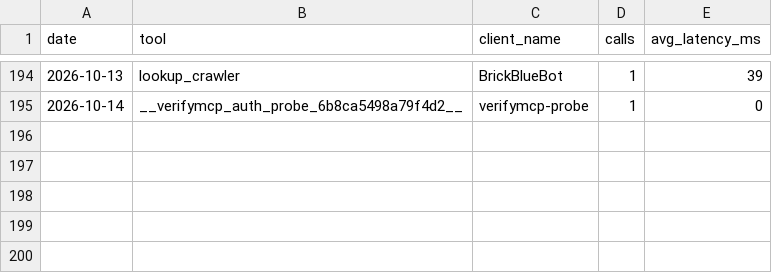
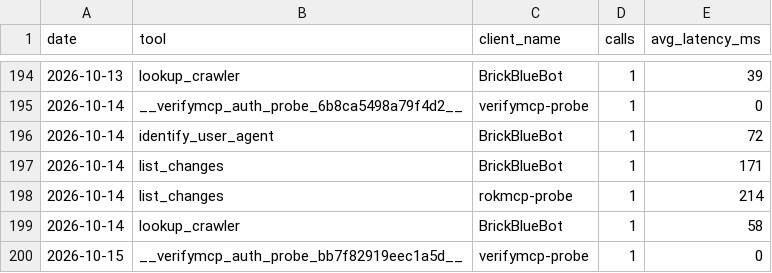
Before and after one commit to crank-box/rattlesnakesbymail-data, a CSV file: latest/mcp_calls_daily.csv, drawn as a sheet; only a part is shown, gaps mark what is left out; the diff names each change by its address in the sheet, - before the commit and + after, or states it on an @@ line.

```diff
--- a/latest/mcp_calls_daily.csv
+++ b/latest/mcp_calls_daily.csv
+row 196: 2026-10-14 | identify_user_agent | BrickBlueBot | 1 | 72
+row 197: 2026-10-14 | list_changes | BrickBlueBot | 1 | 171
+row 198: 2026-10-14 | list_changes | rokmcp-probe | 1 | 214
+row 199: 2026-10-14 | lookup_crawler | BrickBlueBot | 1 | 58
+row 200: 2026-10-15 | __verifymcp_auth_probe_bb7f82919eec1a5d__ | verifymcp-probe | 1 | 0
```
Also changed, not shown: latest/observation_daily.csv, 20 other files.
